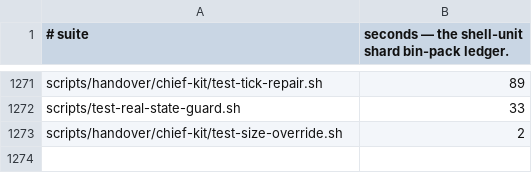
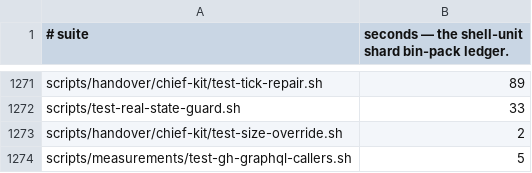
Before and after one commit to yotamleo-org/Himmel, a TSV file: scripts/ci/suite-durations.tsv, drawn as a sheet; only a part is shown, gaps mark what is left out.

```diff
--- a/scripts/ci/suite-durations.tsv
+++ b/scripts/ci/suite-durations.tsv
@@ -1273 +1273,2 @@ scripts/test-real-state-guard.sh	33
 scripts/handover/chief-kit/test-size-override.sh	2
+scripts/measurements/test-gh-graphql-callers.sh	5
```
Also changed, not shown: scripts/ci/suite-tiers.tsv, 2 other files.
